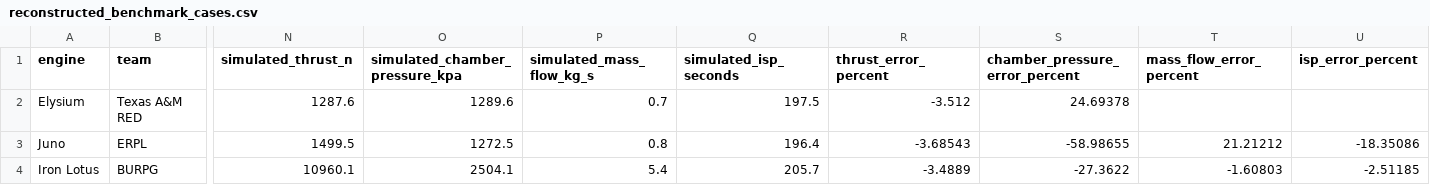
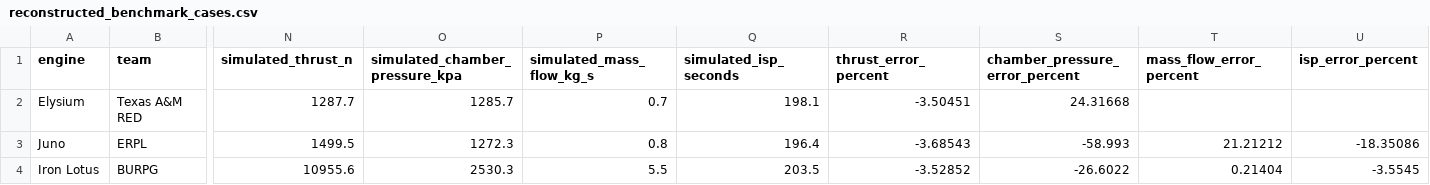
Before and after one commit to iavros/StanThrust, a CSV file: docs/overleaf_solver_report/data/reconstructed_benchmark_cases.csv, drawn as a sheet; only a part is shown, gaps mark what is left out; the diff names each change by its address in the sheet, - before the commit and + after, or states it on an @@ line.

```diff
--- a/docs/overleaf_solver_report/data/reconstructed_benchmark_cases.csv
+++ b/docs/overleaf_solver_report/data/reconstructed_benchmark_cases.csv
-N2 (simulated_thrust_n): 1287.6
+N2 (simulated_thrust_n): 1287.7
-O2 (simulated_chamber_pressure_kpa): 1289.6
+O2 (simulated_chamber_pressure_kpa): 1285.7
-Q2 (simulated_isp_seconds): 197.5
+Q2 (simulated_isp_seconds): 198.1
-R2 (thrust_error_percent): -3.512
+R2 (thrust_error_percent): -3.50451
-S2 (chamber_pressure_error_percent): 24.69378
+S2 (chamber_pressure_error_percent): 24.31668
-O3 (simulated_chamber_pressure_kpa): 1272.5
+O3 (simulated_chamber_pressure_kpa): 1272.3
-S3 (chamber_pressure_error_percent): -58.98655
+S3 (chamber_pressure_error_percent): -58.993
-N4 (simulated_thrust_n): 10960.1
+N4 (simulated_thrust_n): 10955.6
-O4 (simulated_chamber_pressure_kpa): 2504.1
+O4 (simulated_chamber_pressure_kpa): 2530.3
-P4 (simulated_mass_flow_kg_s): 5.4
+P4 (simulated_mass_flow_kg_s): 5.5
-Q4 (simulated_isp_seconds): 205.7
+Q4 (simulated_isp_seconds): 203.5
-R4 (thrust_error_percent): -3.4889
+R4 (thrust_error_percent): -3.52852
-S4 (chamber_pressure_error_percent): -27.3622
+S4 (chamber_pressure_error_percent): -26.6022
-T4 (mass_flow_error_percent): -1.60803
+T4 (mass_flow_error_percent): 0.21404
-U4 (isp_error_percent): -2.51185
+U4 (isp_error_percent): -3.5545
```
Also changed, not shown: docs/overleaf_solver_report/data/axial_profile.csv, docs/overleaf_solver_report/data/benchmark_engines.csv, 24 other files.
